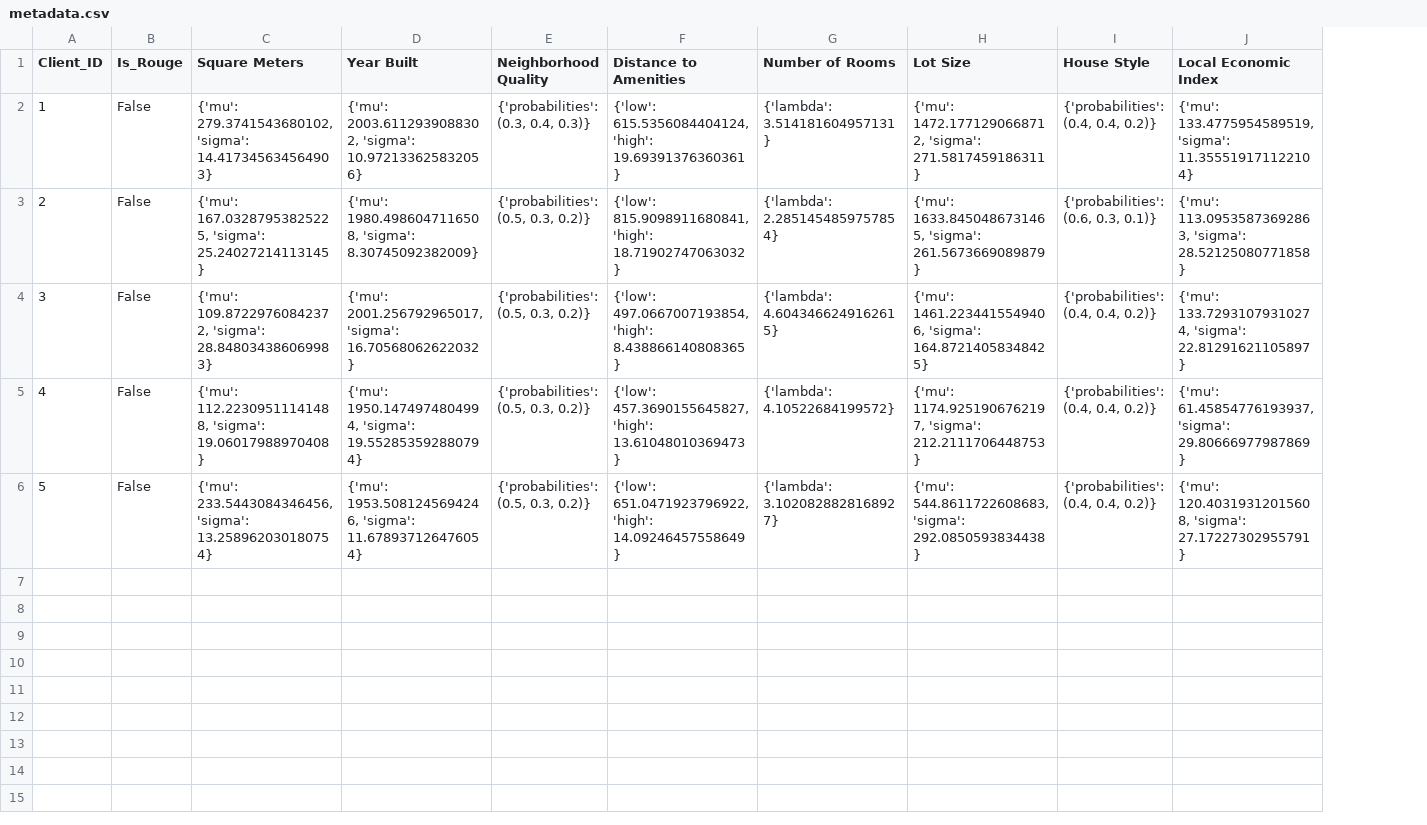
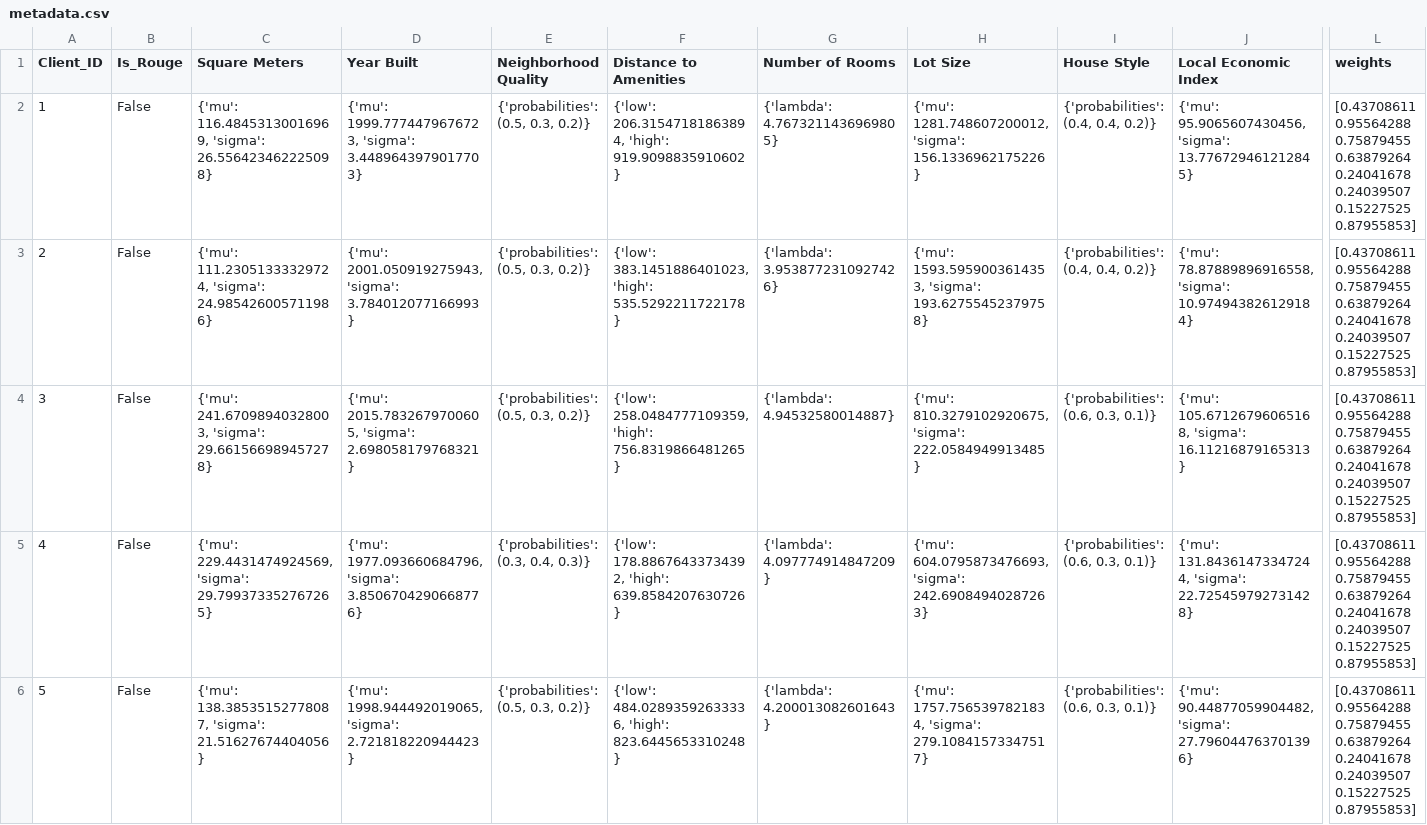
Before and after one commit to Lokeyli/eth-dl-project, a CSV file: house_pricing_datasets_0_rouge/metadata.csv, drawn as a sheet; only a part is shown, gaps mark what is left out; ↵ is a line break in a cell; the diff names each change by its address in the sheet, - before the commit and + after, or states it on an @@ line.

```diff
--- a/house_pricing_datasets_0_rouge/metadata.csv
+++ b/house_pricing_datasets_0_rouge/metadata.csv
+column L (weights), rows 2-6: all [0.43708611 0.95564288 0.75879455 0.63879264 0.24041678 0.24039507 ↵ 0.15227525 0.87955853]
-C2 (Square Meters): {'mu': 279.3741543680102, 'sigma': 14.417345634564903}
+C2 (Square Meters): {'mu': 116.48453130016969, 'sigma': 26.556423462225098}
-D2 (Year Built): {'mu': 2003.6112939088302, 'sigma': 10.972133625832056}
+D2 (Year Built): {'mu': 1999.7774479676723, 'sigma': 3.4489643979017703}
-E2 (Neighborhood Quality): {'probabilities': (0.3, 0.4, 0.3)}
+E2 (Neighborhood Quality): {'probabilities': (0.5, 0.3, 0.2)}
-F2 (Distance to Amenities): {'low': 615.5356084404124, 'high': 19.69391376360361}
+F2 (Distance to Amenities): {'low': 206.31547181863894, 'high': 919.9098835910602}
-G2 (Number of Rooms): {'lambda': 3.514181604957131}
+G2 (Number of Rooms): {'lambda': 4.7673211436969805}
-H2 (Lot Size): {'mu': 1472.1771290668712, 'sigma': 271.5817459186311}
+H2 (Lot Size): {'mu': 1281.748607200012, 'sigma': 156.1336962175226}
-J2 (Local Economic Index): {'mu': 133.4775954589519, 'sigma': 11.355519171122104}
+J2 (Local Economic Index): {'mu': 95.9065607430456, 'sigma': 13.776729461212845}
-C3 (Square Meters): {'mu': 167.03287953825225, 'sigma': 25.24027214113145}
+C3 (Square Meters): {'mu': 111.23051333329724, 'sigma': 24.985426005711986}
-D3 (Year Built): {'mu': 1980.4986047116508, 'sigma': 8.30745092382009}
+D3 (Year Built): {'mu': 2001.050919275943, 'sigma': 3.784012077166993}
-F3 (Distance to Amenities): {'low': 815.9098911680841, 'high': 18.71902747063032}
+F3 (Distance to Amenities): {'low': 383.1451886401023, 'high': 535.5292211722178}
-G3 (Number of Rooms): {'lambda': 2.2851454859757854}
+G3 (Number of Rooms): {'lambda': 3.9538772310927426}
-H3 (Lot Size): {'mu': 1633.8450486731465, 'sigma': 261.5673669089879}
+H3 (Lot Size): {'mu': 1593.5959003614353, 'sigma': 193.62755452379758}
-I3 (House Style): {'probabilities': (0.6, 0.3, 0.1)}
+I3 (House Style): {'probabilities': (0.4, 0.4, 0.2)}
-J3 (Local Economic Index): {'mu': 113.09535873692863, 'sigma': 28.52125080771858}
+J3 (Local Economic Index): {'mu': 78.87889896916558, 'sigma': 10.974943826129184}
-C4 (Square Meters): {'mu': 109.87229760842372, 'sigma': 28.848034386069983}
+C4 (Square Meters): {'mu': 241.67098940328003, 'sigma': 29.661566989457278}
-D4 (Year Built): {'mu': 2001.256792965017, 'sigma': 16.70568062622032}
+D4 (Year Built): {'mu': 2015.7832679700605, 'sigma': 2.698058179768321}
-F4 (Distance to Amenities): {'low': 497.0667007193854, 'high': 8.438866140808365}
+F4 (Distance to Amenities): {'low': 258.0484777109359, 'high': 756.8319866481265}
-G4 (Number of Rooms): {'lambda': 4.6043466249162615}
+G4 (Number of Rooms): {'lambda': 4.94532580014887}
-H4 (Lot Size): {'mu': 1461.2234415549406, 'sigma': 164.87214058348425}
+H4 (Lot Size): {'mu': 810.3279102920675, 'sigma': 222.0584949913485}
-I4:I6 (House Style): {'probabilities': (0.4, 0.4, 0.2)}
+I4:I6 (House Style): {'probabilities': (0.6, 0.3, 0.1)}
-J4 (Local Economic Index): {'mu': 133.72931079310274, 'sigma': 22.81291621105897}
+J4 (Local Economic Index): {'mu': 105.67126796065168, 'sigma': 16.11216879165313}
-C5 (Square Meters): {'mu': 112.22309511141488, 'sigma': 19.06017988970408}
+C5 (Square Meters): {'mu': 229.4431474924569, 'sigma': 29.799373352767265}
-D5 (Year Built): {'mu': 1950.1474974804994, 'sigma': 19.552853592880794}
+D5 (Year Built): {'mu': 1977.093660684796, 'sigma': 3.8506704290668776}
-E5 (Neighborhood Quality): {'probabilities': (0.5, 0.3, 0.2)}
+E5 (Neighborhood Quality): {'probabilities': (0.3, 0.4, 0.3)}
-F5 (Distance to Amenities): {'low': 457.3690155645827, 'high': 13.61048010369473}
+F5 (Distance to Amenities): {'low': 178.88676433734392, 'high': 639.8584207630726}
-G5 (Number of Rooms): {'lambda': 4.10522684199572}
+G5 (Number of Rooms): {'lambda': 4.097774914847209}
-H5 (Lot Size): {'mu': 1174.9251906762197, 'sigma': 212.2111706448753}
+H5 (Lot Size): {'mu': 604.0795873476693, 'sigma': 242.69084940287263}
-J5 (Local Economic Index): {'mu': 61.45854776193937, 'sigma': 29.80666977987869}
+J5 (Local Economic Index): {'mu': 131.84361473347244, 'sigma': 22.725459792731428}
-C6 (Square Meters): {'mu': 233.5443084346456, 'sigma': 13.258962030180754}
+C6 (Square Meters): {'mu': 138.38535152778087, 'sigma': 21.51627674404056}
-D6 (Year Built): {'mu': 1953.5081245694246, 'sigma': 11.678937126476054}
+D6 (Year Built): {'mu': 1998.944492019065, 'sigma': 2.721818220944423}
-F6 (Distance to Amenities): {'low': 651.0471923796922, 'high': 14.09246457558649}
+F6 (Distance to Amenities): {'low': 484.02893592633336, 'high': 823.6445653310248}
-G6 (Number of Rooms): {'lambda': 3.1020828828168927}
+G6 (Number of Rooms): {'lambda': 4.200013082601643}
-H6 (Lot Size): {'mu': 544.8611722608683, 'sigma': 292.0850593834438}
+H6 (Lot Size): {'mu': 1757.7565397821834, 'sigma': 279.10841573347517}
-J6 (Local Economic Index): {'mu': 120.40319312015608, 'sigma': 27.17227302955791}
+J6 (Local Economic Index): {'mu': 90.44877059904482, 'sigma': 27.796044763701396}
```
Also changed, not shown: house_pricing_datasets_0_rouge/client_1.csv, house_pricing_datasets_0_rouge/client_2.csv, 11 other files.
